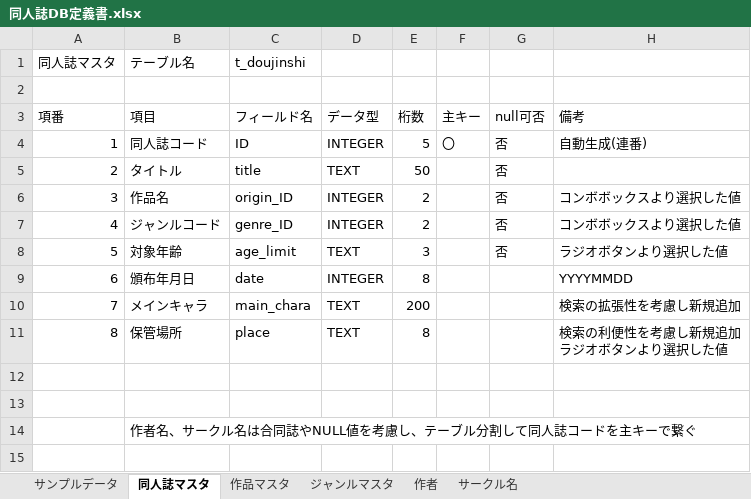
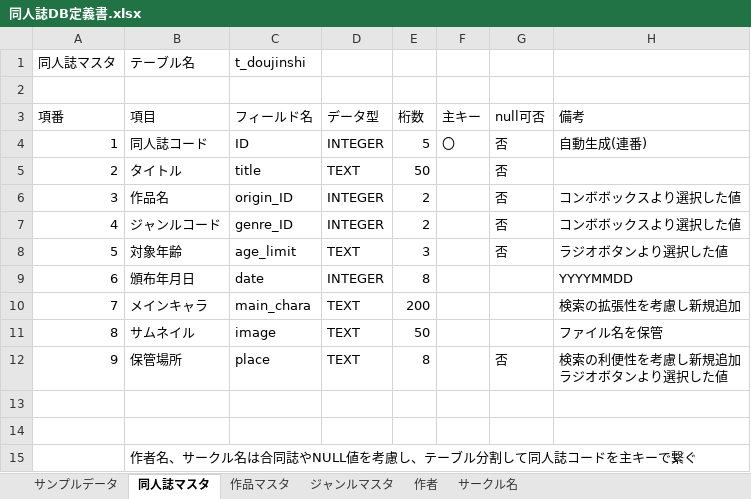
Before and after one commit to TeamMassan/doujinshi, an Excel workbook: 仕様書とか/同人誌DB定義書.xlsx, sheet 同人誌マスタ, drawn as a sheet; only a part is shown; the shorter side is filled out with more unchanged rows; values as stored, in another font and other column widths than the file's, no borders; addresses are those after the commit; the diff names each change by its address in the sheet, - before the commit and + after, or states it on an @@ line.

```diff
--- a/仕様書とか/同人誌DB定義書.xlsx (sheet 同人誌マスタ)
+++ b/仕様書とか/同人誌DB定義書.xlsx (sheet 同人誌マスタ)
+row 11: 8 | サムネイル | image | TEXT | 50 |  |  | ファイル名を保管
@@ column A (項番) renumbered in row 12 @@
-G12 (null可否): (empty)
+G12 (null可否): 否
```
Also changed, not shown: 仕様書とか/WBS.xlsx, 21 other files.
